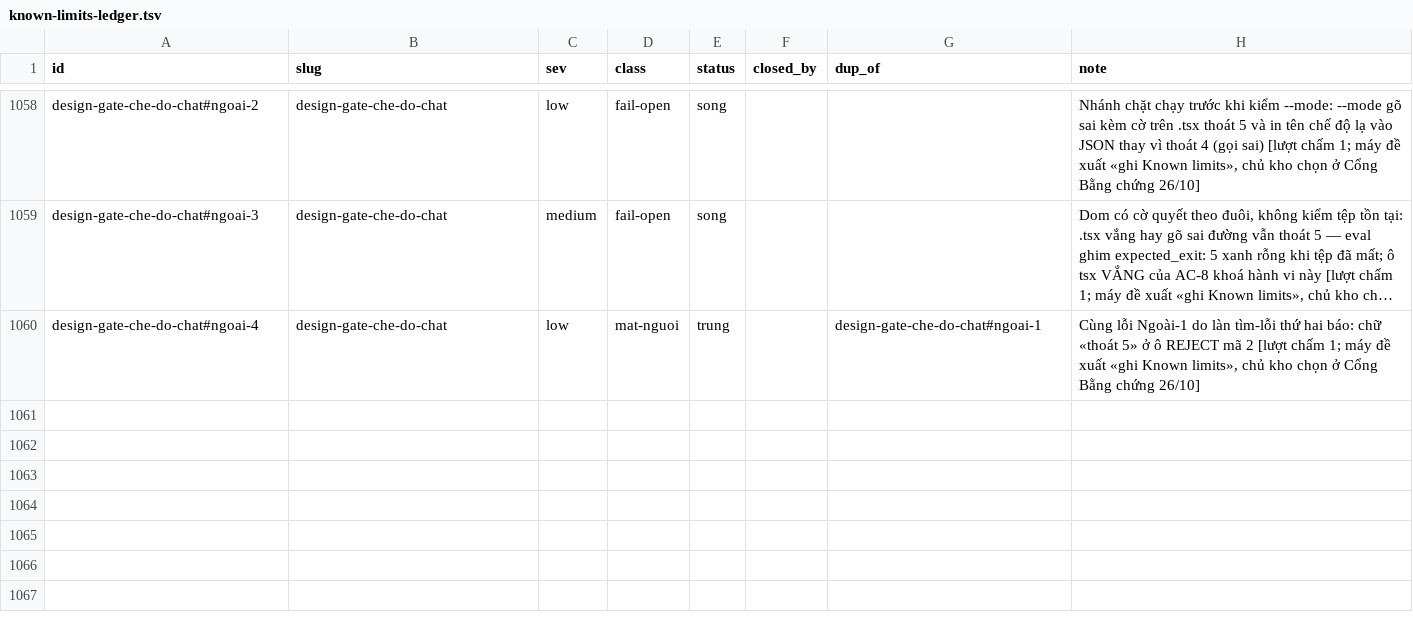
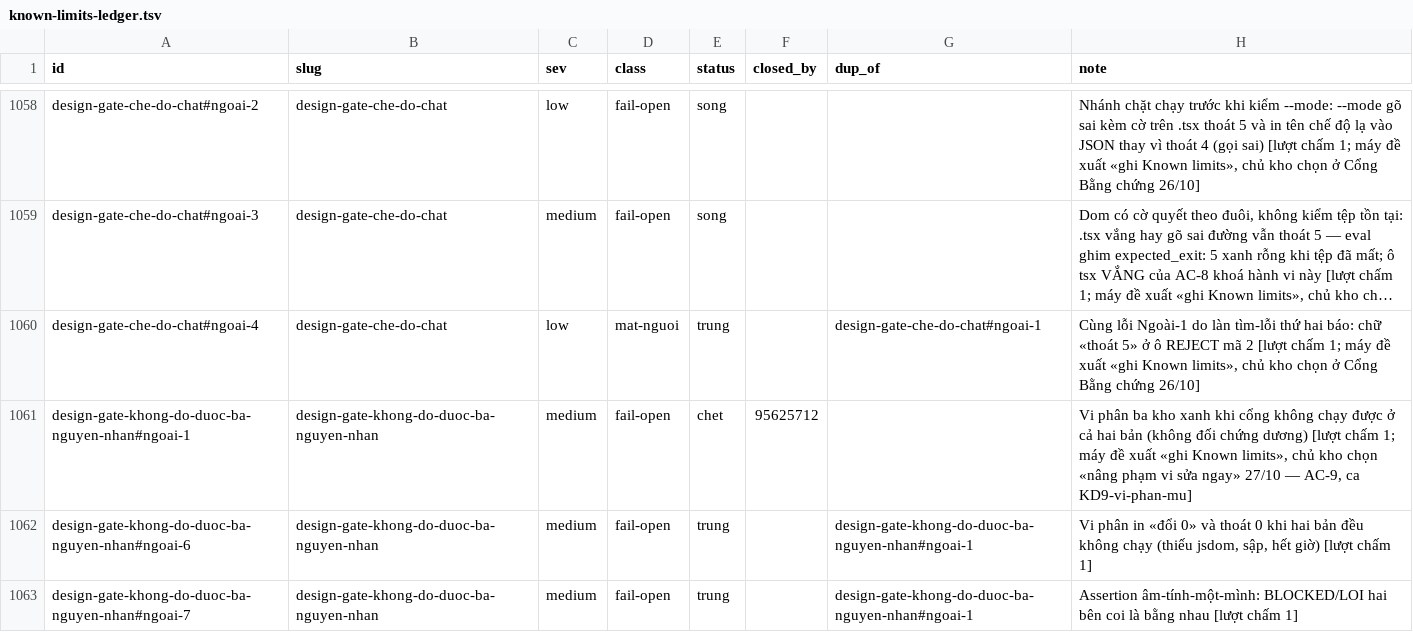
Before and after one commit to phanlemanh/acceptance-gate-kit, a TSV file: docs/research/known-limits-ledger.tsv, drawn as a sheet; only a part is shown, gaps mark what is left out; long unchanged cells end in …; the diff names each change by its address in the sheet, - before the commit and + after, or states it on an @@ line.

```diff
--- a/docs/research/known-limits-ledger.tsv
+++ b/docs/research/known-limits-ledger.tsv
+row 1061: design-gate-khong-do-duoc-ba-nguyen-nhan#ngoai-1 | design-gate-khong-do-duoc-ba-nguyen-nhan | medium | fail-open | chet | 95625712 |  | Vi phân ba kho xanh khi cổng không chạy được ở cả hai bản (không đối chứng dương) [lượt chấm 1; máy đề xuất «ghi Known limits», chủ kho chọn «nâng phạm vi sửa ngay» 27/10 — AC-9, ca KD9-vi-phan-mu]
+row 1062: design-gate-khong-do-duoc-ba-nguyen-nhan#ngoai-6 | design-gate-khong-do-duoc-ba-nguyen-nhan | medium | fail-open | trung |  | design-gate-khong-do-duoc-ba-nguyen-nhan#ngoai-1 | Vi phân in «đổi 0» và thoát 0 khi hai bản đều không chạy (thiếu jsdom, sập, hết giờ) [lượt chấm 1]
+row 1063: design-gate-khong-do-duoc-ba-nguyen-nhan#ngoai-7 | design-gate-khong-do-duoc-ba-nguyen-nhan | medium | fail-open | trung |  | design-gate-khong-do-duoc-ba-nguyen-nhan#ngoai-1 | Assertion âm-tính-một-mình: BLOCKED/LOI hai bên coi là bằng nhau [lượt chấm 1]
```
